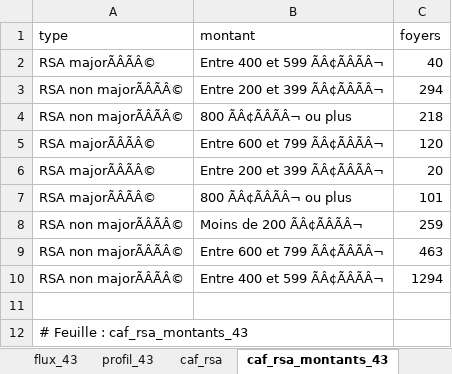
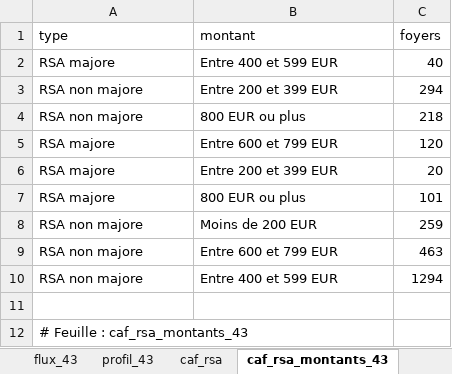
Before and after one commit to strolcity/PCF43-SITE, an Excel workbook: data/emploi/emploi.xlsx, sheet caf_rsa_montants_43, drawn as a sheet; values as stored, in another font and other column widths than the file's, no borders; the diff names each change by its address in the sheet, - before the commit and + after, or states it on an @@ line.

```diff
--- a/data/emploi/emploi.xlsx (sheet caf_rsa_montants_43)
+++ b/data/emploi/emploi.xlsx (sheet caf_rsa_montants_43)
-A2 (type): RSA majorÃÂÃÂ©
+A2 (type): RSA majore
-B2 (montant): Entre 400 et 599 ÃÂ¢ÃÂÃÂ¬
+B2 (montant): Entre 400 et 599 EUR
-A3:A4 (type): RSA non majorÃÂÃÂ©
+A3:A4 (type): RSA non majore
-B3 (montant): Entre 200 et 399 ÃÂ¢ÃÂÃÂ¬
+B3 (montant): Entre 200 et 399 EUR
-B4 (montant): 800 ÃÂ¢ÃÂÃÂ¬ ou plus
+B4 (montant): 800 EUR ou plus
-A5:A7 (type): RSA majorÃÂÃÂ©
+A5:A7 (type): RSA majore
-B5 (montant): Entre 600 et 799 ÃÂ¢ÃÂÃÂ¬
+B5 (montant): Entre 600 et 799 EUR
-B6 (montant): Entre 200 et 399 ÃÂ¢ÃÂÃÂ¬
+B6 (montant): Entre 200 et 399 EUR
-B7 (montant): 800 ÃÂ¢ÃÂÃÂ¬ ou plus
+B7 (montant): 800 EUR ou plus
-A8:A10 (type): RSA non majorÃÂÃÂ©
+A8:A10 (type): RSA non majore
-B8 (montant): Moins de 200 ÃÂ¢ÃÂÃÂ¬
+B8 (montant): Moins de 200 EUR
-B9 (montant): Entre 600 et 799 ÃÂ¢ÃÂÃÂ¬
+B9 (montant): Entre 600 et 799 EUR
-B10 (montant): Entre 400 et 599 ÃÂ¢ÃÂÃÂ¬
+B10 (montant): Entre 400 et 599 EUR
```
Also changed, not shown: sheet profil_43, sheet temps_partiel_quotite, other sheet tabs, 2 other files.
